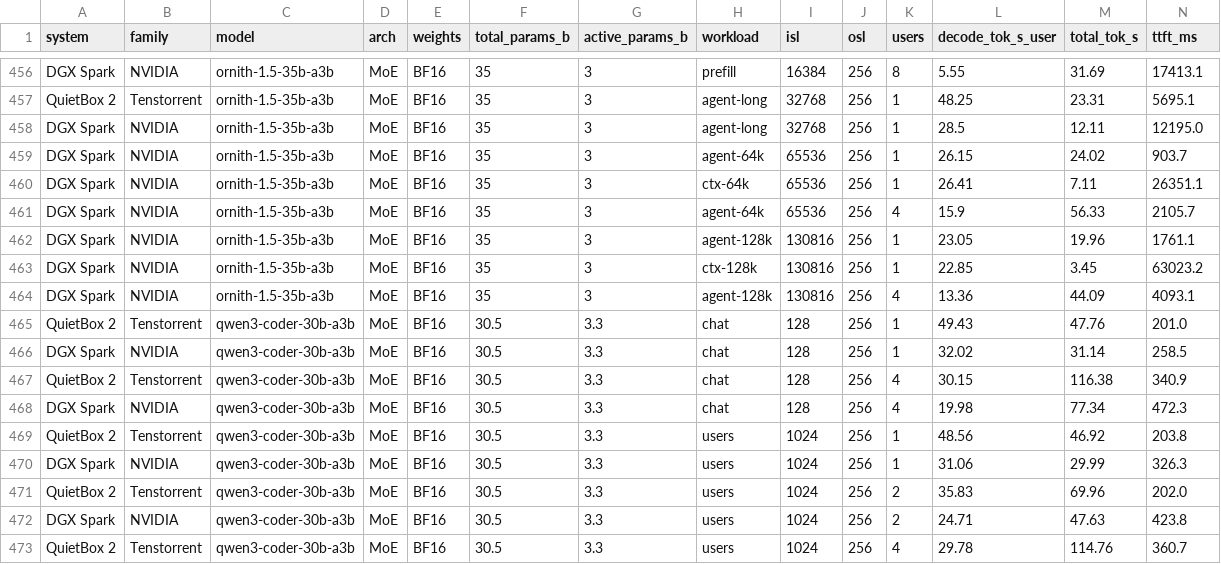
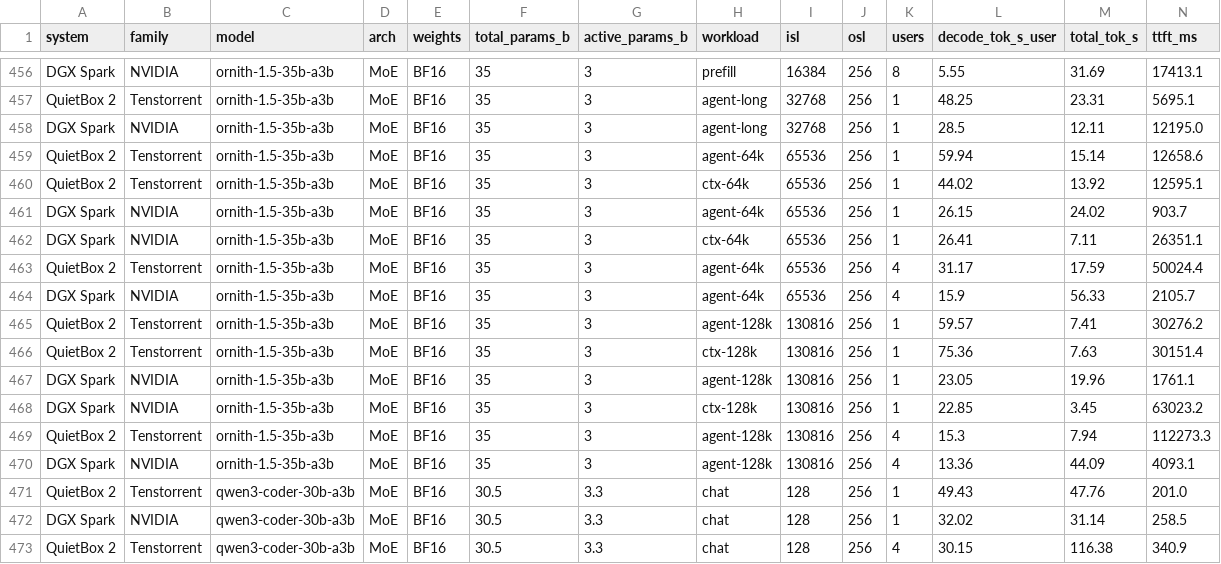
Before and after one commit to rothgar/qb2-vs-spark, a CSV file: docs/results.csv, drawn as a sheet; only a part is shown, gaps mark what is left out; the shorter side is filled out with more unchanged rows; rows hold the shown columns only; the diff names each change by its address in the sheet, - before the commit and + after, or states it on an @@ line.

```diff
--- a/docs/results.csv
+++ b/docs/results.csv
+row 459: QuietBox 2 | Tenstorrent | ornith-1.5-35b-a3b | MoE | BF16 | 35 | 3 | agent-64k | 65536 | 256 | 1 | 59.94 | 15.14 | 12658.6
+row 460: QuietBox 2 | Tenstorrent | ornith-1.5-35b-a3b | MoE | BF16 | 35 | 3 | ctx-64k | 65536 | 256 | 1 | 44.02 | 13.92 | 12595.1
+row 463: QuietBox 2 | Tenstorrent | ornith-1.5-35b-a3b | MoE | BF16 | 35 | 3 | agent-64k | 65536 | 256 | 4 | 31.17 | 17.59 | 50024.4
+row 465: QuietBox 2 | Tenstorrent | ornith-1.5-35b-a3b | MoE | BF16 | 35 | 3 | agent-128k | 130816 | 256 | 1 | 59.57 | 7.41 | 30276.2
+row 466: QuietBox 2 | Tenstorrent | ornith-1.5-35b-a3b | MoE | BF16 | 35 | 3 | ctx-128k | 130816 | 256 | 1 | 75.36 | 7.63 | 30151.4
+row 469: QuietBox 2 | Tenstorrent | ornith-1.5-35b-a3b | MoE | BF16 | 35 | 3 | agent-128k | 130816 | 256 | 4 | 15.3 | 7.94 | 112273.3
```
Also changed, not shown: 14 other files.
